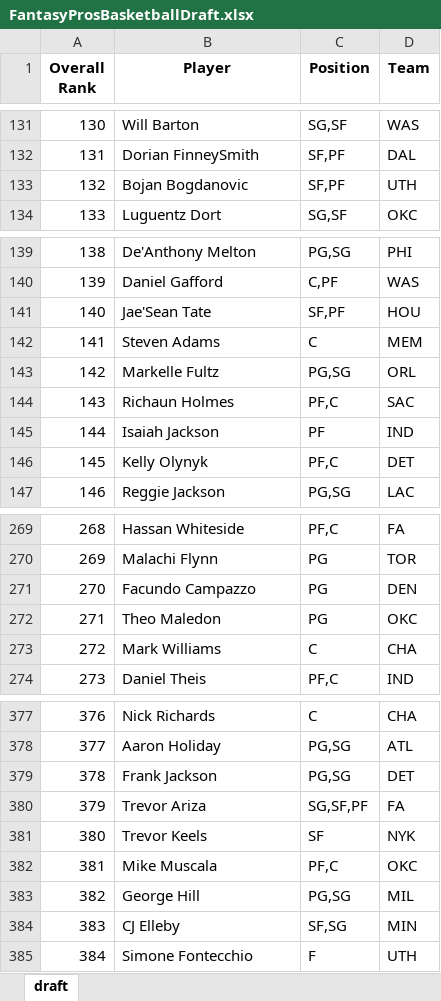
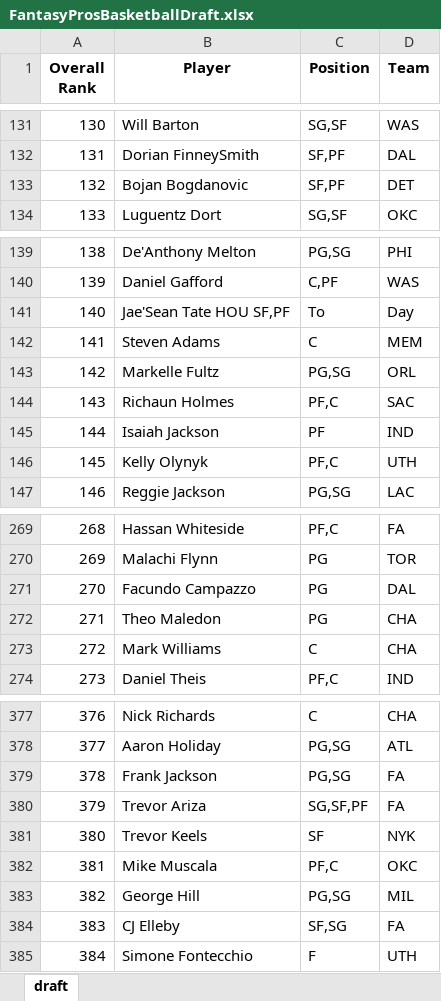
Before and after one commit to barbacbd/FantasyRankings, an Excel workbook: docs/FantasyProsBasketballDraft.xlsx, sheet draft, drawn as a sheet; only a part is shown, gaps mark what is left out; values as stored, in another font and other column widths than the file's, no borders; the diff covers the shown part only; the diff names each change by its address in the sheet, - before the commit and + after, or states it on an @@ line.

Commit message:
[Automated Commit]: Updating fantasy rankings information.

```diff
--- a/docs/FantasyProsBasketballDraft.xlsx (sheet draft)
+++ b/docs/FantasyProsBasketballDraft.xlsx (sheet draft)
-D133 (Team): UTH
+D133 (Team): DET
-B141 (Player): Jae'Sean Tate
+B141 (Player): Jae'Sean Tate HOU SF,PF
-C141 (Position): SF,PF
+C141 (Position): To
-D141 (Team): HOU
+D141 (Team): Day
-D146 (Team): DET
+D146 (Team): UTH
-D271 (Team): DEN
+D271 (Team): DAL
-D272 (Team): OKC
+D272 (Team): CHA
-D379 (Team): DET
+D379 (Team): FA
-D384 (Team): MIN
+D384 (Team): FA
```
Also changed, not shown: 11 edited cells elsewhere in this sheet, docs/FantasyProsBaseballDraft.xlsx, docs/FantasyProsFootballDraft.xlsx, 8 other files.
